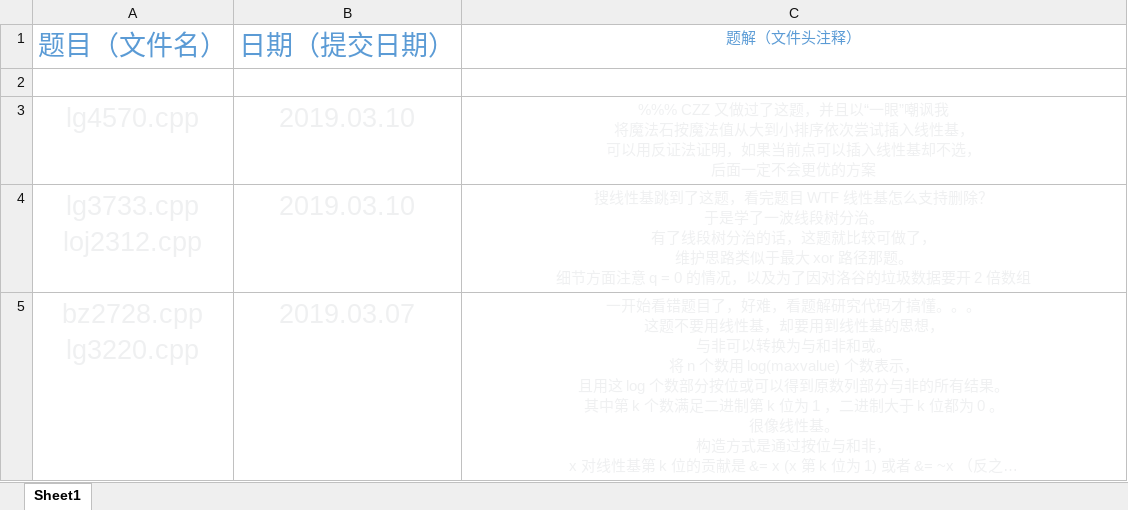
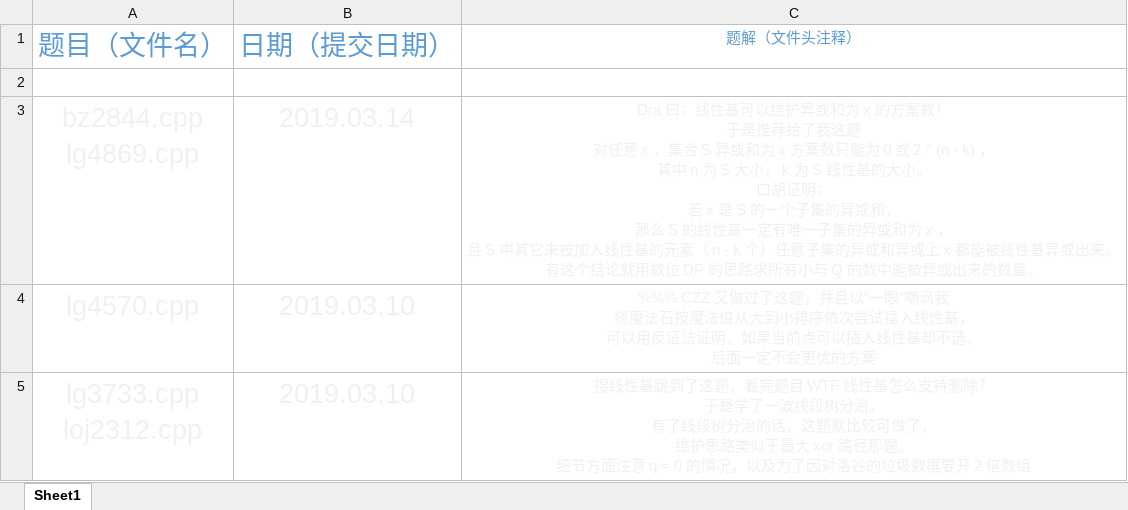
Before and after one commit to Kewth/OJStudy, an Excel workbook: document/record.xlsx, sheet Sheet1, drawn as a sheet; only a part is shown; the shorter side is filled out with more unchanged rows; long unchanged cells end in …; values as stored, in another font and other column widths than the file's, no borders; ↵ is a line break in a cell; the diff names each change by its address in the sheet, - before the commit and + after, or states it on an @@ line.

```diff
--- a/document/record.xlsx (sheet Sheet1)
+++ b/document/record.xlsx (sheet Sheet1)
+row 3: bz2844.cpp ↵ lg4869.cpp | 2019.03.14 | Dra 曰：线性基可以维护异或和为 x 的方案数！ ↵ 于是推荐给了我这题 ↵ 对任意 x ，集合 S 异或和为 x 方案数只能为 0 或 2 ^ (n - k) ， ↵ 其中 n 为 S 大小， k 为 S 线性基的大小。 ↵ 口胡证明： ↵ 若 x 是 S 的一个子集的异或和， ↵ 那么 S 的线性基一定有唯一子集的异或和为 x ， ↵ 且 S 中其它未被加入线性基的元素（ n - k 个）任意子集的异或和异或上 x 都能被线性基异或出来。 ↵ 有这个结论就用数位 DP 的思路求所有小与 Q 的数中能被异或出来的数量。
```
Also changed, not shown: 3 other files.
